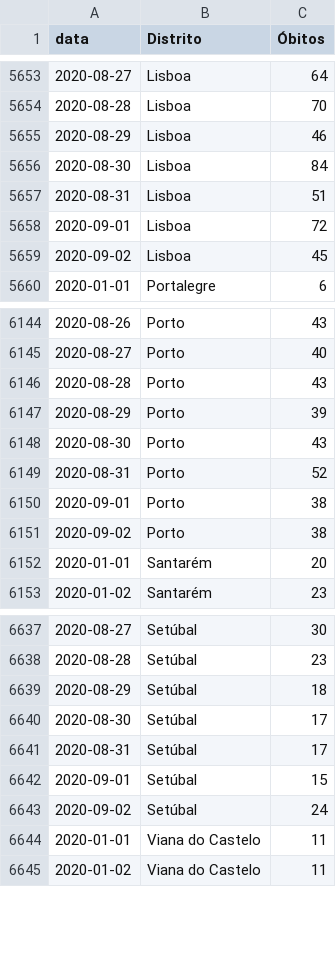
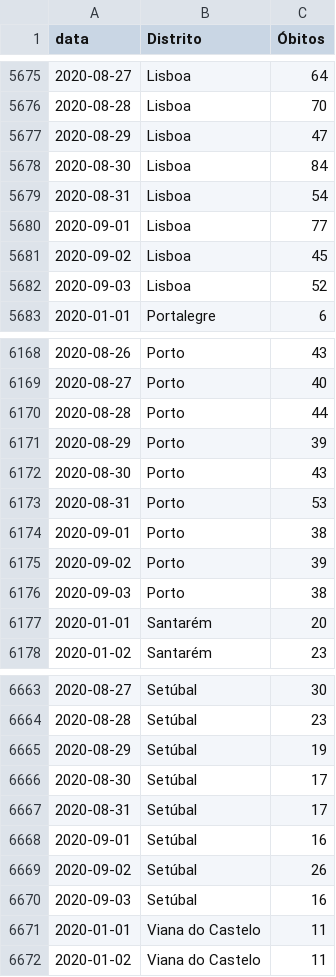
Before and after one commit to covid19pt/covid-19-pt-data, a CSV file: mortalidade_distritos_2020.csv, drawn as a sheet; only a part is shown, gaps mark what is left out; the diff covers the shown part only.

```diff
--- a/mortalidade_distritos_2020.csv
+++ b/mortalidade_distritos_2020.csv
@@ -5654,7 +5676,8 @@ data,Distrito,Óbitos
 2020-08-28,Lisboa,70
-2020-08-29,Lisboa,46
+2020-08-29,Lisboa,47
 2020-08-30,Lisboa,84
-2020-08-31,Lisboa,51
-2020-09-01,Lisboa,72
+2020-08-31,Lisboa,54
+2020-09-01,Lisboa,77
 2020-09-02,Lisboa,45
+2020-09-03,Lisboa,52
 2020-01-01,Portalegre,6
@@ -6145,8 +6169,9 @@ data,Distrito,Óbitos
 2020-08-27,Porto,40
-2020-08-28,Porto,43
+2020-08-28,Porto,44
 2020-08-29,Porto,39
 2020-08-30,Porto,43
-2020-08-31,Porto,52
+2020-08-31,Porto,53
 2020-09-01,Porto,38
-2020-09-02,Porto,38
+2020-09-02,Porto,39
+2020-09-03,Porto,38
 2020-01-01,Santarém,20
@@ -6638,7 +6664,8 @@ data,Distrito,Óbitos
 2020-08-28,Setúbal,23
-2020-08-29,Setúbal,18
+2020-08-29,Setúbal,19
 2020-08-30,Setúbal,17
 2020-08-31,Setúbal,17
-2020-09-01,Setúbal,15
-2020-09-02,Setúbal,24
+2020-09-01,Setúbal,16
+2020-09-02,Setúbal,26
+2020-09-03,Setúbal,16
 2020-01-01,Viana do Castelo,11
```
Also changed, not shown: 28 added rows and 18 edited cells elsewhere in this file, mortalidade.csv, mortalidade_grupo_etario_2020.csv, 1 other file.
